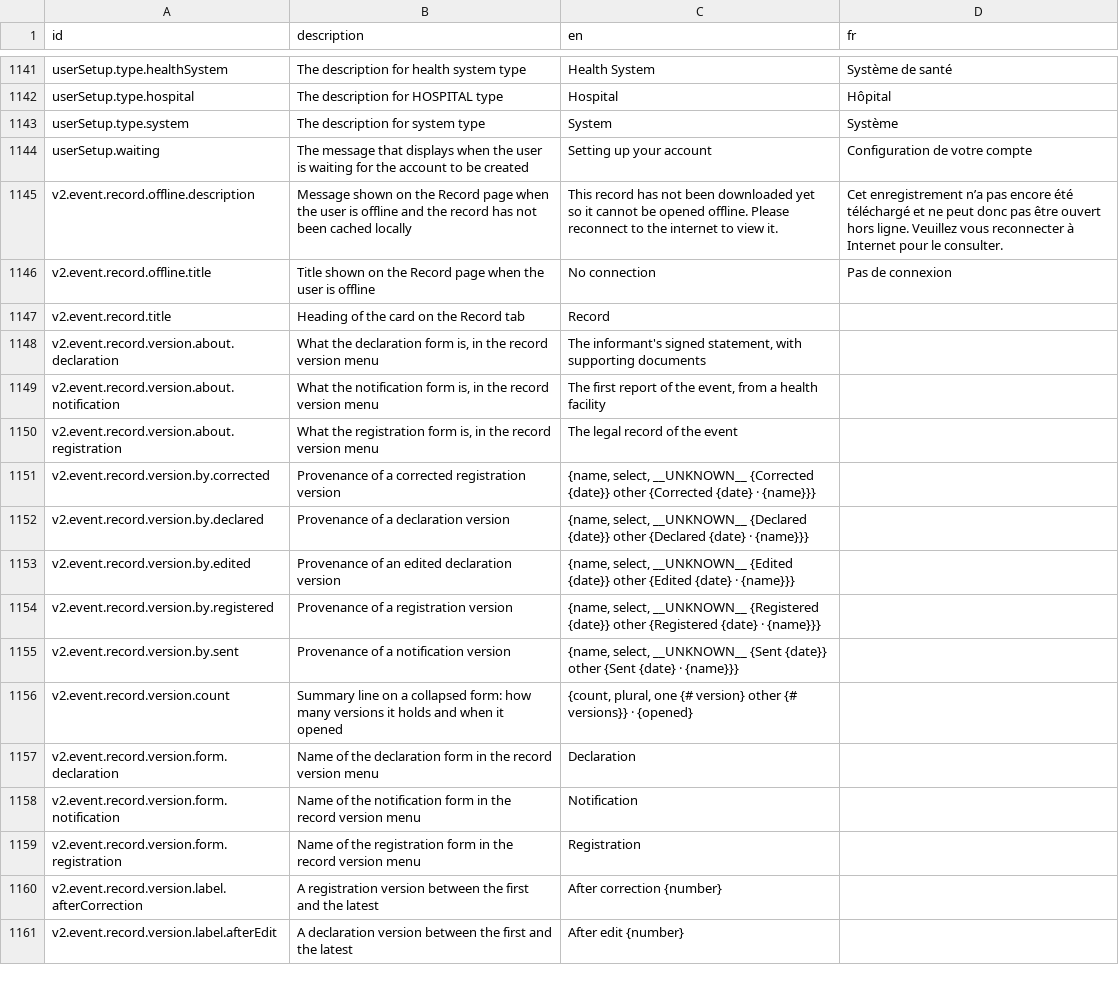
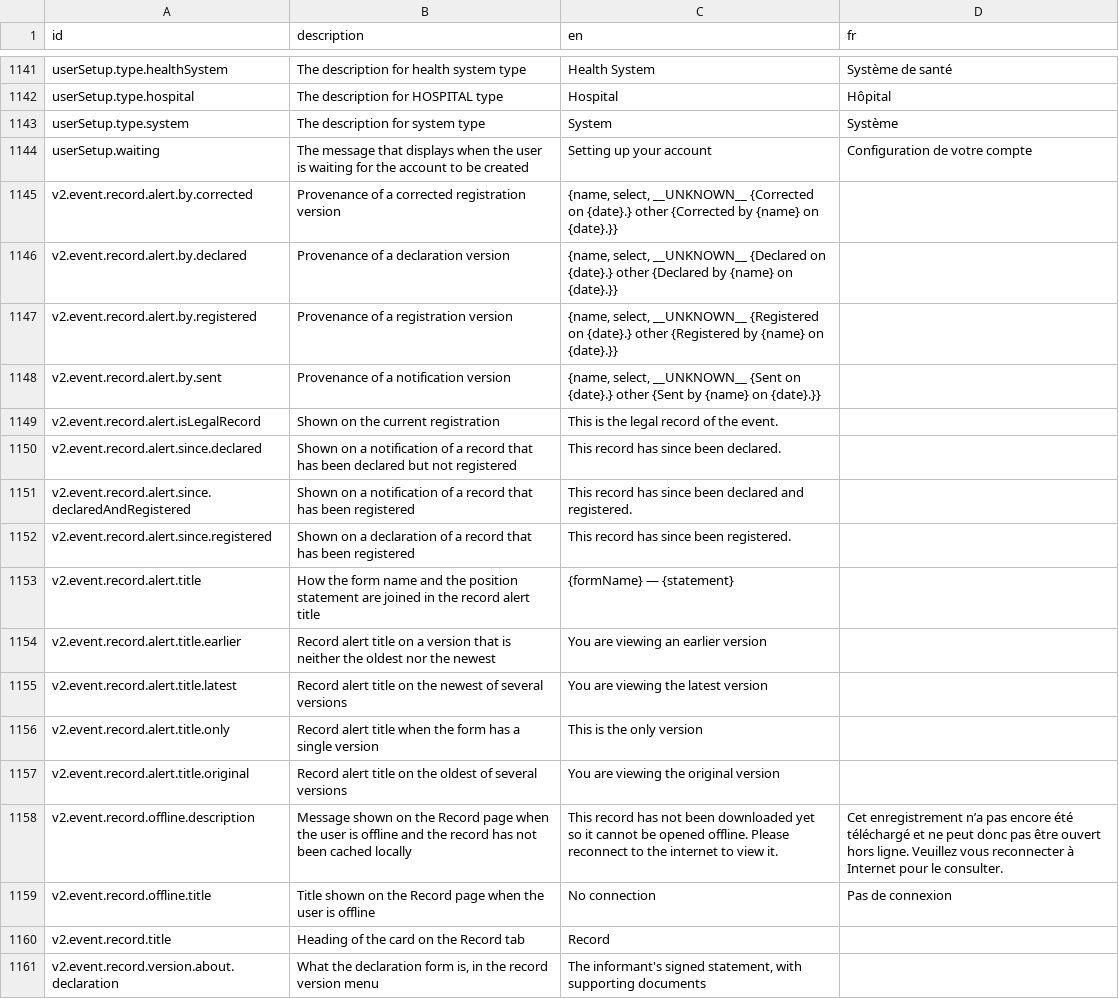
Before and after one commit to opencrvs/opencrvs-core, a CSV file: packages/countryconfig-template/src/translations/client.csv, drawn as a sheet; only a part is shown, gaps mark what is left out; the shorter side is filled out with more unchanged rows; the diff names each change by its address in the sheet, - before the commit and + after, or states it on an @@ line.

```diff
--- a/packages/countryconfig-template/src/translations/client.csv
+++ b/packages/countryconfig-template/src/translations/client.csv
+row 1145: v2.event.record.alert.by.corrected | Provenance of a corrected registration version | {name, select, __UNKNOWN__ {Corrected on {date}.} other {Corrected by {name} on {date}.}}
+row 1146: v2.event.record.alert.by.declared | Provenance of a declaration version | {name, select, __UNKNOWN__ {Declared on {date}.} other {Declared by {name} on {date}.}}
+row 1147: v2.event.record.alert.by.registered | Provenance of a registration version | {name, select, __UNKNOWN__ {Registered on {date}.} other {Registered by {name} on {date}.}}
+row 1148: v2.event.record.alert.by.sent | Provenance of a notification version | {name, select, __UNKNOWN__ {Sent on {date}.} other {Sent by {name} on {date}.}}
+row 1149: v2.event.record.alert.isLegalRecord | Shown on the current registration | This is the legal record of the event.
+row 1150: v2.event.record.alert.since.declared | Shown on a notification of a record that has been declared but not registered | This record has since been declared.
+row 1151: v2.event.record.alert.since.declaredAndRegistered | Shown on a notification of a record that has been registered | This record has since been declared and registered.
+row 1152: v2.event.record.alert.since.registered | Shown on a declaration of a record that has been registered | This record has since been registered.
+row 1153: v2.event.record.alert.title | How the form name and the position statement are joined in the record alert title | {formName} — {statement}
+row 1154: v2.event.record.alert.title.earlier | Record alert title on a version that is neither the oldest nor the newest | You are viewing an earlier version
+row 1155: v2.event.record.alert.title.latest | Record alert title on the newest of several versions | You are viewing the latest version
+row 1156: v2.event.record.alert.title.only | Record alert title when the form has a single version | This is the only version
+row 1157: v2.event.record.alert.title.original | Record alert title on the oldest of several versions | You are viewing the original version
```
